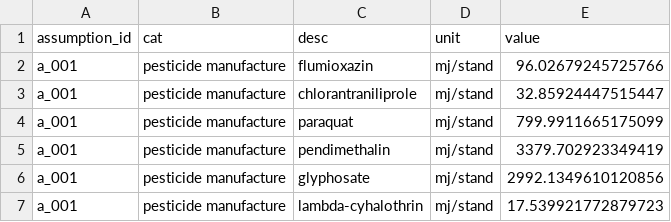
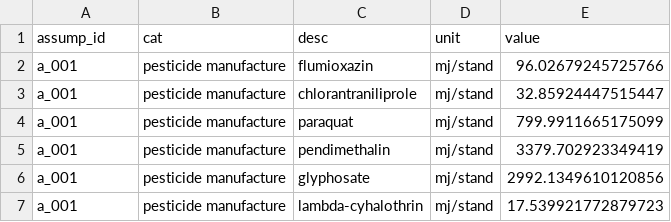
Before and after one commit to vanichols/alfalfa, a CSV file: R/data_tidy/energy_pest.csv, drawn as a sheet.

```diff
--- a/R/data_tidy/energy_pest.csv
+++ b/R/data_tidy/energy_pest.csv
@@ -1,2 +1,2 @@
-assumption_id,cat,desc,unit,value
+assump_id,cat,desc,unit,value
 a_001,pesticide manufacture,flumioxazin,mj/stand,96.02679245725766
```
Also changed, not shown: R/data_inputs/datin_assumptions.csv, 5 other files.
